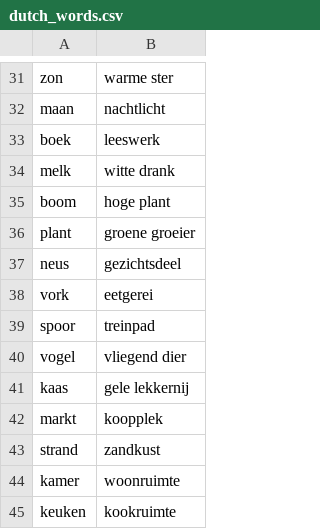
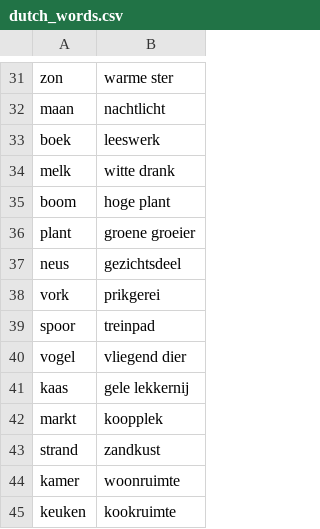
Before and after one commit to aidanwyber/zweedsepuzzel, a CSV file: generator/data/dutch_words.csv, drawn as a sheet; only a part is shown, gaps mark what is left out; the diff covers the shown part only.

```diff
--- a/generator/data/dutch_words.csv
+++ b/generator/data/dutch_words.csv
@@ -37,3 +37,3 @@ plant,groene groeier
 neus,gezichtsdeel
-vork,eetgerei
+vork,prikgerei
 spoor,treinpad
```
Also changed, not shown: 50 added rows elsewhere in this file, 7 other files.
